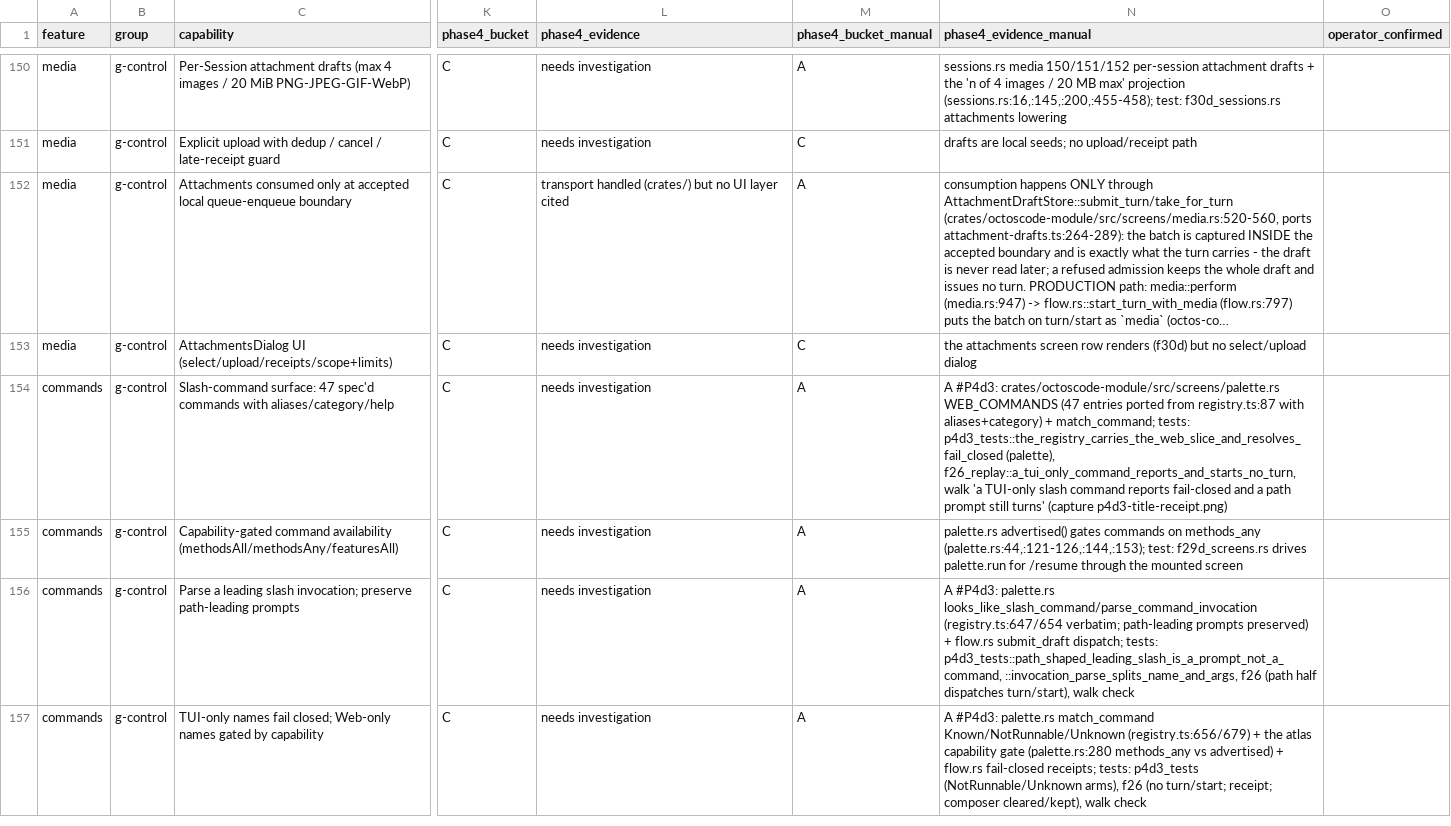
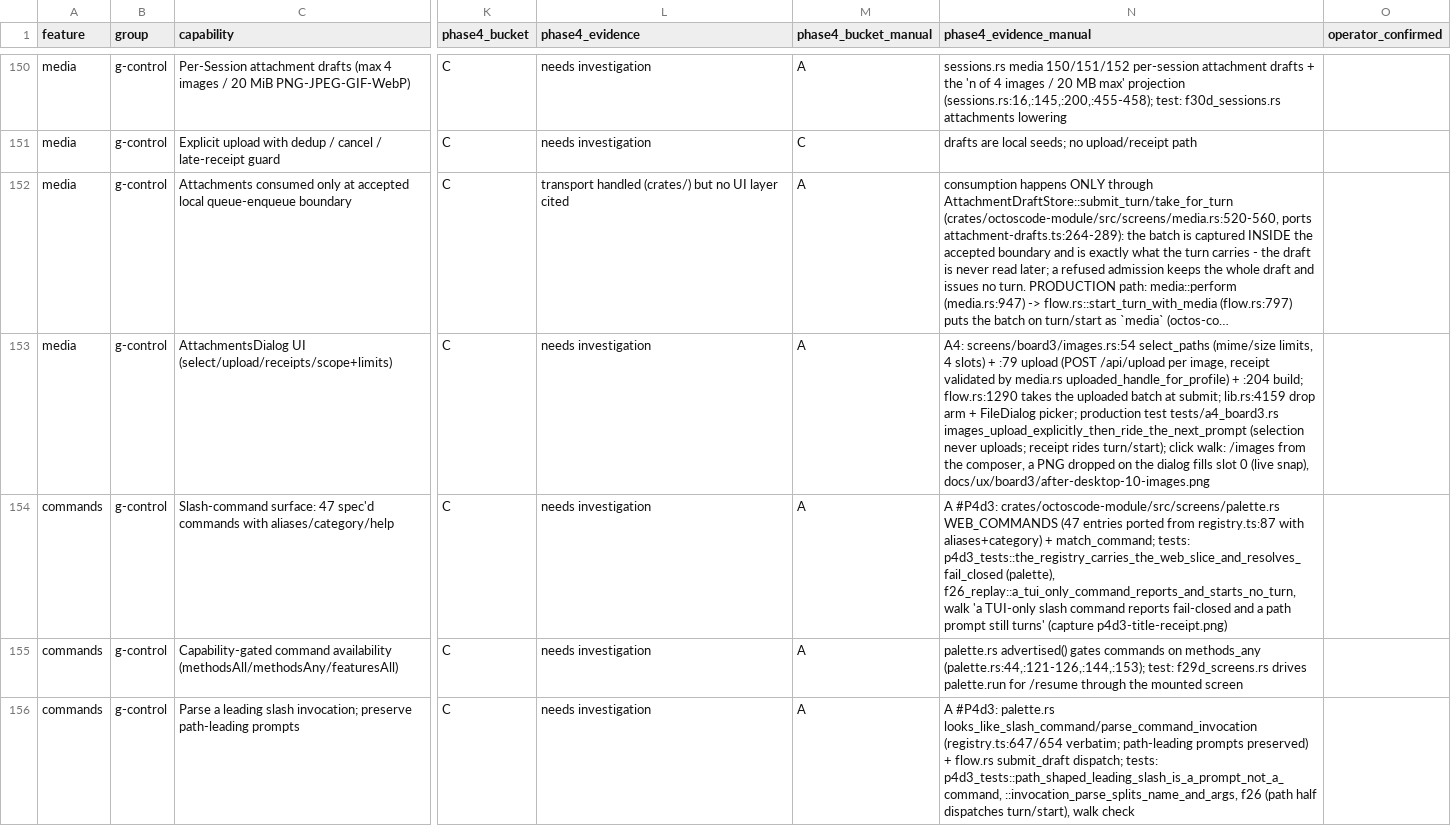
Before and after one commit to octos-org/octoscode-app, a CSV file: docs/parity-matrix.csv, drawn as a sheet; only a part is shown, gaps mark what is left out; the shorter side is filled out with more unchanged rows; long unchanged cells end in …; the diff covers the shown part only; the diff names each change by its address in the sheet, - before the commit and + after, or states it on an @@ line.

```diff
--- a/docs/parity-matrix.csv
+++ b/docs/parity-matrix.csv
-M153 (phase4_bucket_manual): C
+M153 (phase4_bucket_manual): A
-N153 (phase4_evidence_manual): the attachments screen row renders (f30d) but no select/upload dialog
+N153 (phase4_evidence_manual): A4: screens/board3/images.rs:54 select_paths (mime/size limits, 4 slots) + :79 upload (POST /api/upload per image, receipt validated by media.rs uploaded_handle_for_profile) + :204 build; flow.rs:1290 takes the uploaded batch at submit; lib.rs:4159 drop arm + FileDialog picker; production test tests/a4_board3.rs images_upload_explicitly_then_ride_the_next_prompt (selection never uploads; receipt rides turn/start); click walk: /images from the composer, a PNG dropped on the dialog fills slot 0 (live snap), docs/ux/board3/after-desktop-10-images.png
```
Also changed, not shown: 28 edited cells elsewhere in this file, docs/ux-scores.csv, 1 other file.
